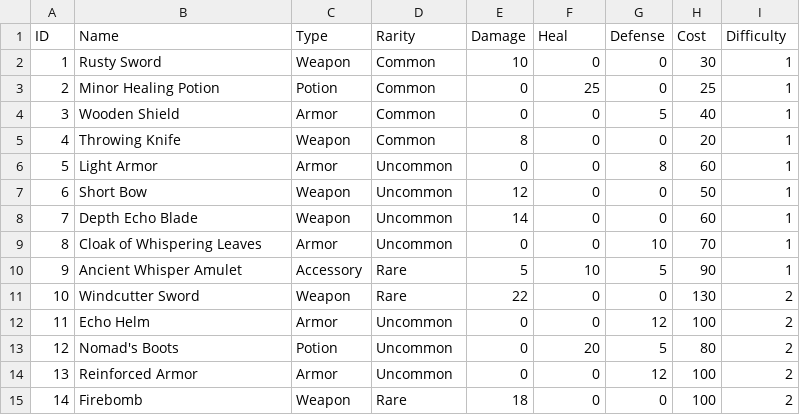
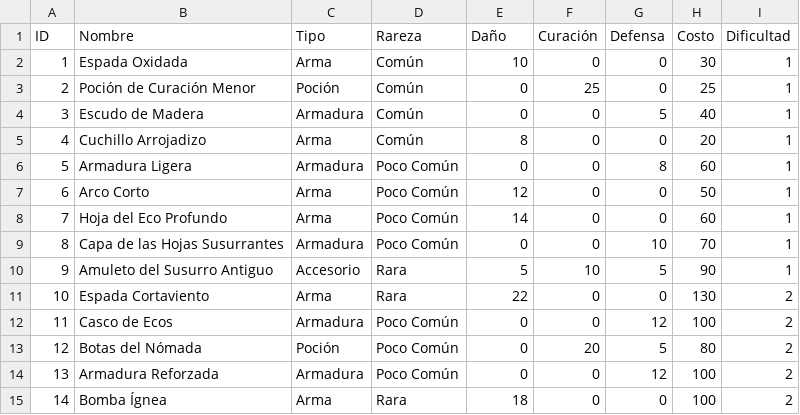
Before and after one commit to Svein05/FinalQuest1, a CSV file: data/items.csv, drawn as a sheet; only a part is shown; the diff covers the shown part only.

Commit message:
Update 2 xd items.csv

```diff
--- a/data/items.csv
+++ b/data/items.csv
@@ -1,15 +1,15 @@
-ID,Name,Type,Rarity,Damage,Heal,Defense,Cost,Difficulty
-1,Rusty Sword,Weapon,Common,10,0,0,30,1
-2,Minor Healing Potion,Potion,Common,0,25,0,25,1
-3,Wooden Shield,Armor,Common,0,0,5,40,1
-4,Throwing Knife,Weapon,Common,8,0,0,20,1
-5,Light Armor,Armor,Uncommon,0,0,8,60,1
-6,Short Bow,Weapon,Uncommon,12,0,0,50,1
-7,Depth Echo Blade,Weapon,Uncommon,14,0,0,60,1
-8,Cloak of Whispering Leaves,Armor,Uncommon,0,0,10,70,1
-9,Ancient Whisper Amulet,Accessory,Rare,5,10,5,90,1
-10,Windcutter Sword,Weapon,Rare,22,0,0,130,2
-11,Echo Helm,Armor,Uncommon,0,0,12,100,2
-12,Nomad's Boots,Potion,Uncommon,0,20,5,80,2
-13,Reinforced Armor,Armor,Uncommon,0,0,12,100,2
-14,Firebomb,Weapon,Rare,18,0,0,100,2
+ID,Nombre,Tipo,Rareza,Daño,Curación,Defensa,Costo,Dificultad
+1,Espada Oxidada,Arma,Común,10,0,0,30,1
+2,Poción de Curación Menor,Poción,Común,0,25,0,25,1
+3,Escudo de Madera,Armadura,Común,0,0,5,40,1
+4,Cuchillo Arrojadizo,Arma,Común,8,0,0,20,1
+5,Armadura Ligera,Armadura,Poco Común,0,0,8,60,1
+6,Arco Corto,Arma,Poco Común,12,0,0,50,1
+7,Hoja del Eco Profundo,Arma,Poco Común,14,0,0,60,1
+8,Capa de las Hojas Susurrantes,Armadura,Poco Común,0,0,10,70,1
+9,Amuleto del Susurro Antiguo,Accesorio,Rara,5,10,5,90,1
+10,Espada Cortaviento,Arma,Rara,22,0,0,130,2
+11,Casco de Ecos,Armadura,Poco Común,0,0,12,100,2
+12,Botas del Nómada,Poción,Poco Común,0,20,5,80,2
+13,Armadura Reforzada,Armadura,Poco Común,0,0,12,100,2
+14,Bomba Ígnea,Arma,Rara,18,0,0,100,2
```
Also changed, not shown: 18 edited cells elsewhere in this file.
